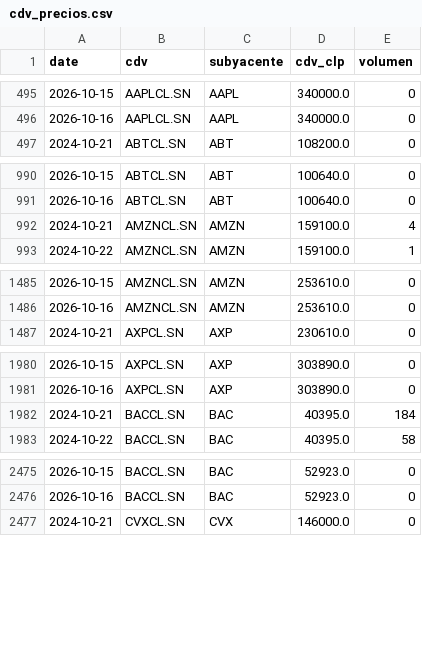
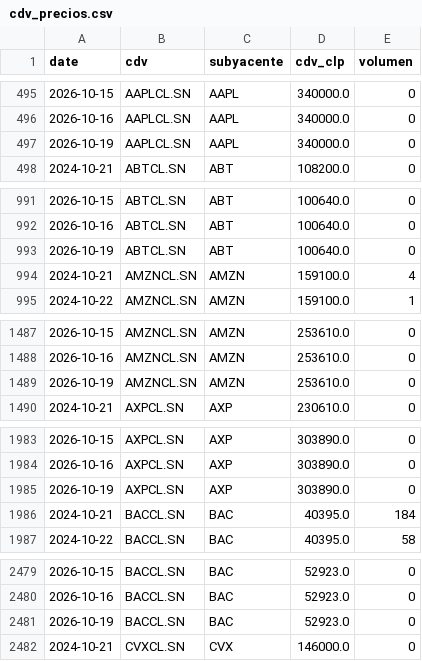
Before and after one commit to rodrigoaguirrediaz6644/alphadata-beta, a CSV file: data/cdv_precios.csv, drawn as a sheet; only a part is shown, gaps mark what is left out; the diff covers the shown part only.

```diff
--- a/data/cdv_precios.csv
+++ b/data/cdv_precios.csv
@@ -496,2 +496,3 @@ date,cdv,subyacente,cdv_clp,volumen
 2026-10-16,AAPLCL.SN,AAPL,340000.0,0
+2026-10-19,AAPLCL.SN,AAPL,340000.0,0
 2024-10-21,ABTCL.SN,ABT,108200.0,0
@@ -991,2 +992,3 @@ date,cdv,subyacente,cdv_clp,volumen
 2026-10-16,ABTCL.SN,ABT,100640.0,0
+2026-10-19,ABTCL.SN,ABT,100640.0,0
 2024-10-21,AMZNCL.SN,AMZN,159100.0,4
@@ -1486,2 +1488,3 @@ date,cdv,subyacente,cdv_clp,volumen
 2026-10-16,AMZNCL.SN,AMZN,253610.0,0
+2026-10-19,AMZNCL.SN,AMZN,253610.0,0
 2024-10-21,AXPCL.SN,AXP,230610.0,0
@@ -1981,2 +1984,3 @@ date,cdv,subyacente,cdv_clp,volumen
 2026-10-16,AXPCL.SN,AXP,303890.0,0
+2026-10-19,AXPCL.SN,AXP,303890.0,0
 2024-10-21,BACCL.SN,BAC,40395.0,184
@@ -2476,2 +2480,3 @@ date,cdv,subyacente,cdv_clp,volumen
 2026-10-16,BACCL.SN,BAC,52923.0,0
+2026-10-19,BACCL.SN,BAC,52923.0,0
 2024-10-21,CVXCL.SN,CVX,146000.0,0
```
Also changed, not shown: 25 added rows elsewhere in this file, 3 other files.
